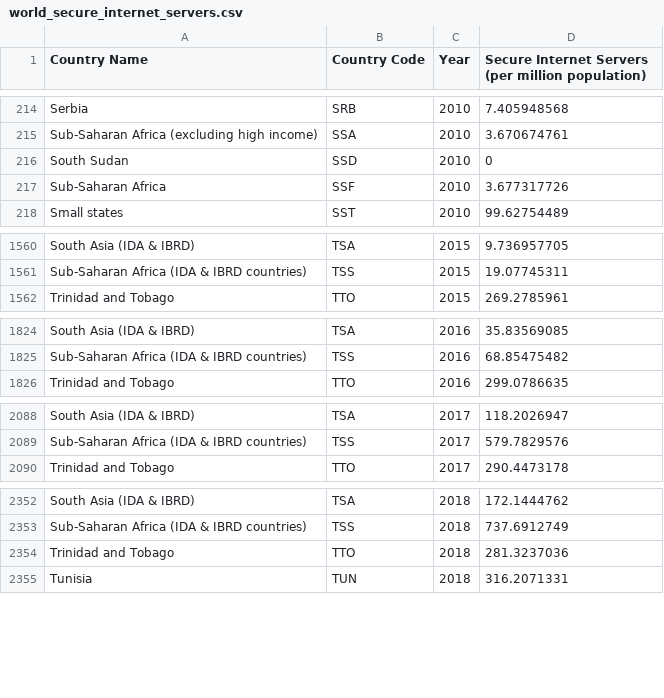
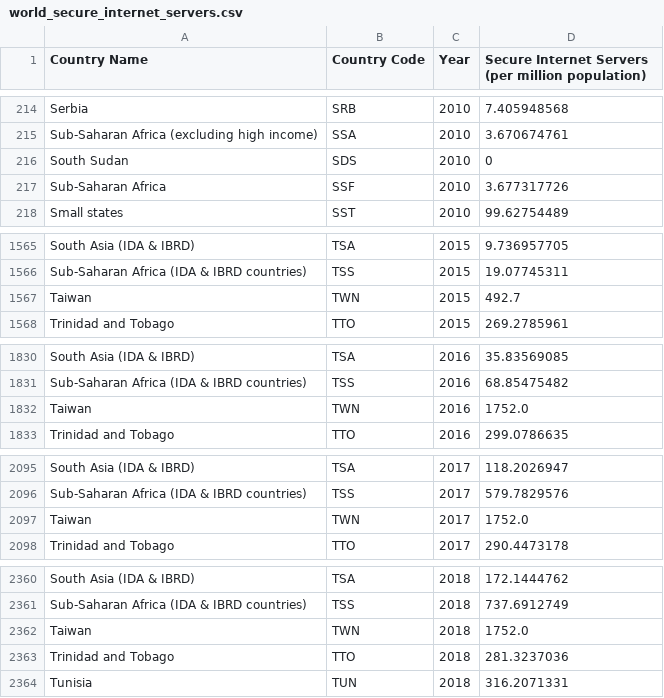
Before and after one commit to tatounel/internet-explorer, a CSV file: world_secure_internet_servers.csv, drawn as a sheet; only a part is shown, gaps mark what is left out; the diff covers the shown part only.

Commit message:
Updated South Sudan country code and added data for Taiwan
- changed South Sudan country code from SSD to SDS
- added data for Taiwan

```diff
--- a/world_secure_internet_servers.csv
+++ b/world_secure_internet_servers.csv
@@ -215,3 +215,3 @@ Serbia,SRB,2010,7.405948568
 Sub-Saharan Africa (excluding high income),SSA,2010,3.670674761
-South Sudan,SSD,2010,0
+South Sudan,SDS,2010,0
 Sub-Saharan Africa,SSF,2010,3.677317726
@@ -1561,2 +1566,3 @@ South Asia (IDA & IBRD),TSA,2015,9.736957705
 Sub-Saharan Africa (IDA & IBRD countries),TSS,2015,19.07745311
+Taiwan,TWN,2015,492.7
 Trinidad and Tobago,TTO,2015,269.2785961
@@ -1825,2 +1831,3 @@ South Asia (IDA & IBRD),TSA,2016,35.83569085
 Sub-Saharan Africa (IDA & IBRD countries),TSS,2016,68.85475482
+Taiwan,TWN,2016,1752.0
 Trinidad and Tobago,TTO,2016,299.0786635
@@ -2089,2 +2096,3 @@ South Asia (IDA & IBRD),TSA,2017,118.2026947
 Sub-Saharan Africa (IDA & IBRD countries),TSS,2017,579.7829576
+Taiwan,TWN,2017,1752.0
 Trinidad and Tobago,TTO,2017,290.4473178
@@ -2353,2 +2361,3 @@ South Asia (IDA & IBRD),TSA,2018,172.1444762
 Sub-Saharan Africa (IDA & IBRD countries),TSS,2018,737.6912749
+Taiwan,TWN,2018,1752.0
 Trinidad and Tobago,TTO,2018,281.3237036
```
Also changed, not shown: 5 added rows and 8 edited cells elsewhere in this file.
